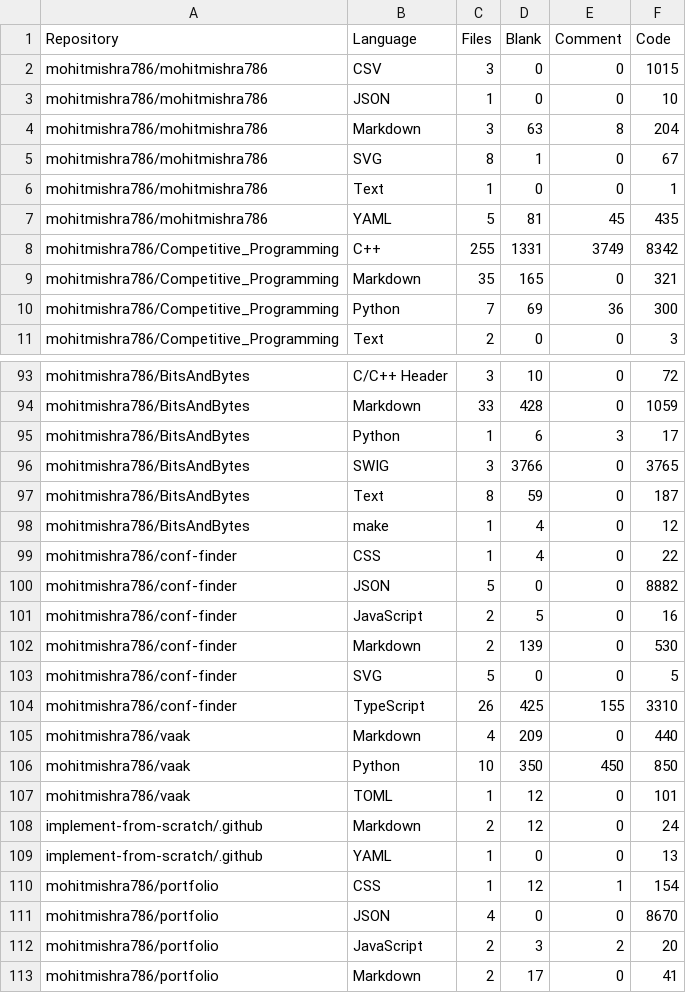
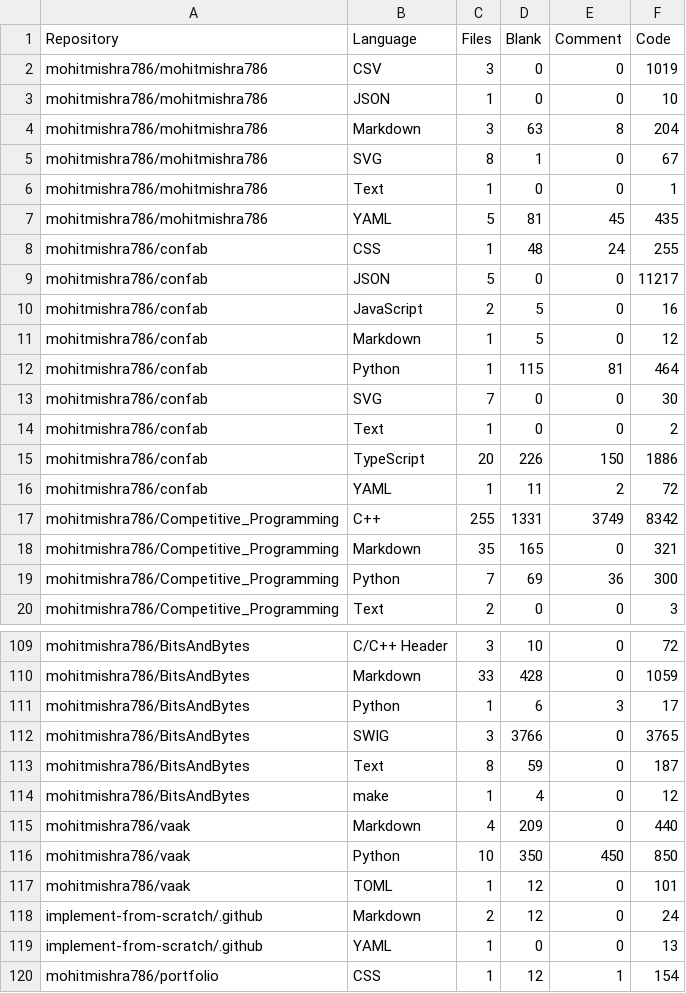
Before and after one commit to mohitmishra786/mohitmishra786, a CSV file: loc_results/detailed_results.csv, drawn as a sheet; only a part is shown, gaps mark what is left out; the shorter side is filled out with more unchanged rows; the diff covers the shown part only.

```diff
--- a/loc_results/detailed_results.csv
+++ b/loc_results/detailed_results.csv
@@ -1,3 +1,3 @@
 Repository,Language,Files,Blank,Comment,Code
-mohitmishra786/mohitmishra786,CSV,3,0,0,1015
+mohitmishra786/mohitmishra786,CSV,3,0,0,1019
 mohitmishra786/mohitmishra786,JSON,1,0,0,10
@@ -7,2 +7,11 @@ mohitmishra786/mohitmishra786,Text,1,0,0,1
 mohitmishra786/mohitmishra786,YAML,5,81,45,435
+mohitmishra786/confab,CSS,1,48,24,255
+mohitmishra786/confab,JSON,5,0,0,11217
+mohitmishra786/confab,JavaScript,2,5,0,16
+mohitmishra786/confab,Markdown,1,5,0,12
+mohitmishra786/confab,Python,1,115,81,464
+mohitmishra786/confab,SVG,7,0,0,30
+mohitmishra786/confab,Text,1,0,0,2
+mohitmishra786/confab,TypeScript,20,226,150,1886
+mohitmishra786/confab,YAML,1,11,2,72
 mohitmishra786/Competitive_Programming,C++,255,1331,3749,8342
@@ -98,8 +114,2 @@ mohitmishra786/BitsAndBytes,Text,8,59,0,187
 mohitmishra786/BitsAndBytes,make,1,4,0,12
-mohitmishra786/conf-finder,CSS,1,4,0,22
-mohitmishra786/conf-finder,JSON,5,0,0,8882
-mohitmishra786/conf-finder,JavaScript,2,5,0,16
-mohitmishra786/conf-finder,Markdown,2,139,0,530
-mohitmishra786/conf-finder,SVG,5,0,0,5
-mohitmishra786/conf-finder,TypeScript,26,425,155,3310
 mohitmishra786/vaak,Markdown,4,209,0,440
```
Also changed, not shown: 7 moved rows and 13 edited cells elsewhere in this file, loc_results/language_summary.csv, loc_results/repo_summary.csv, 4 other files.
